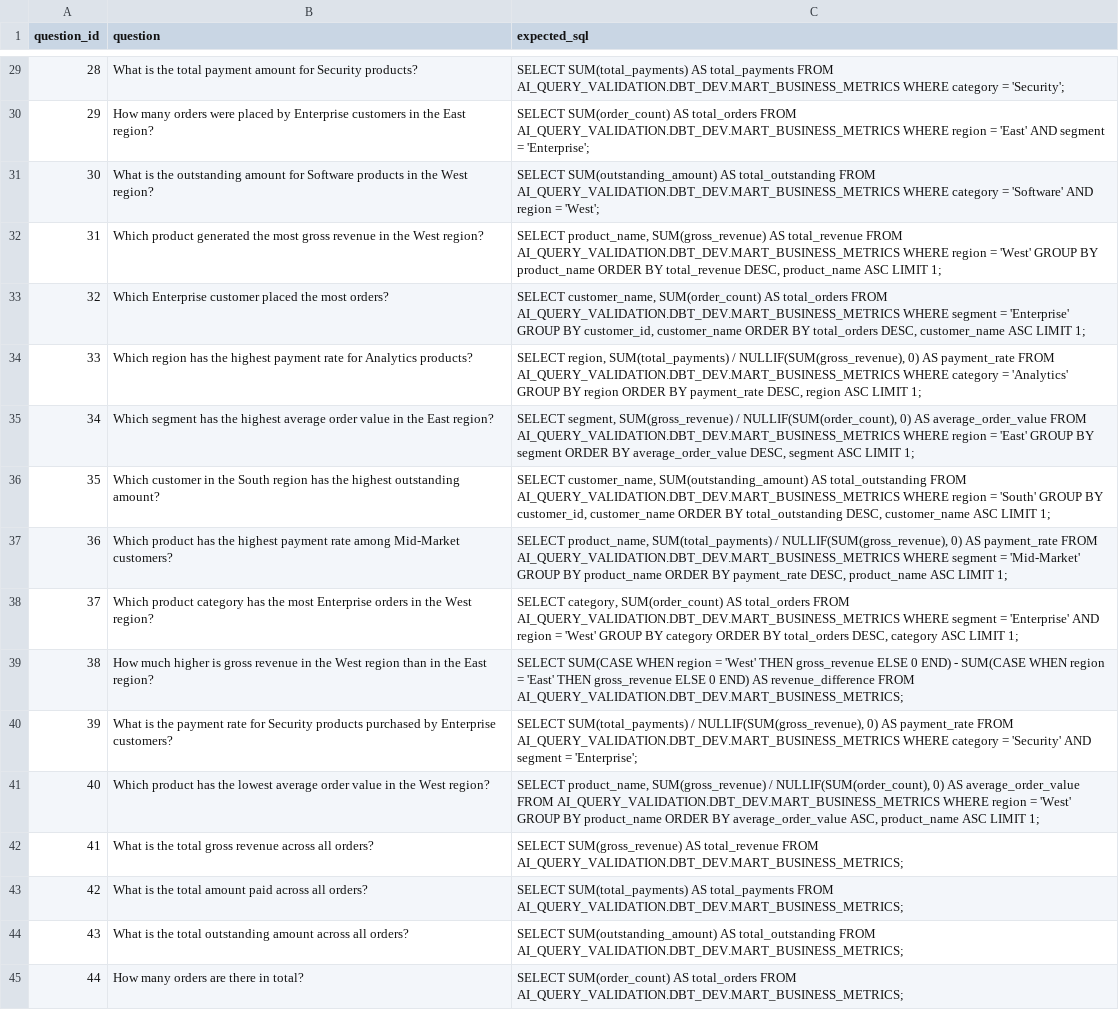
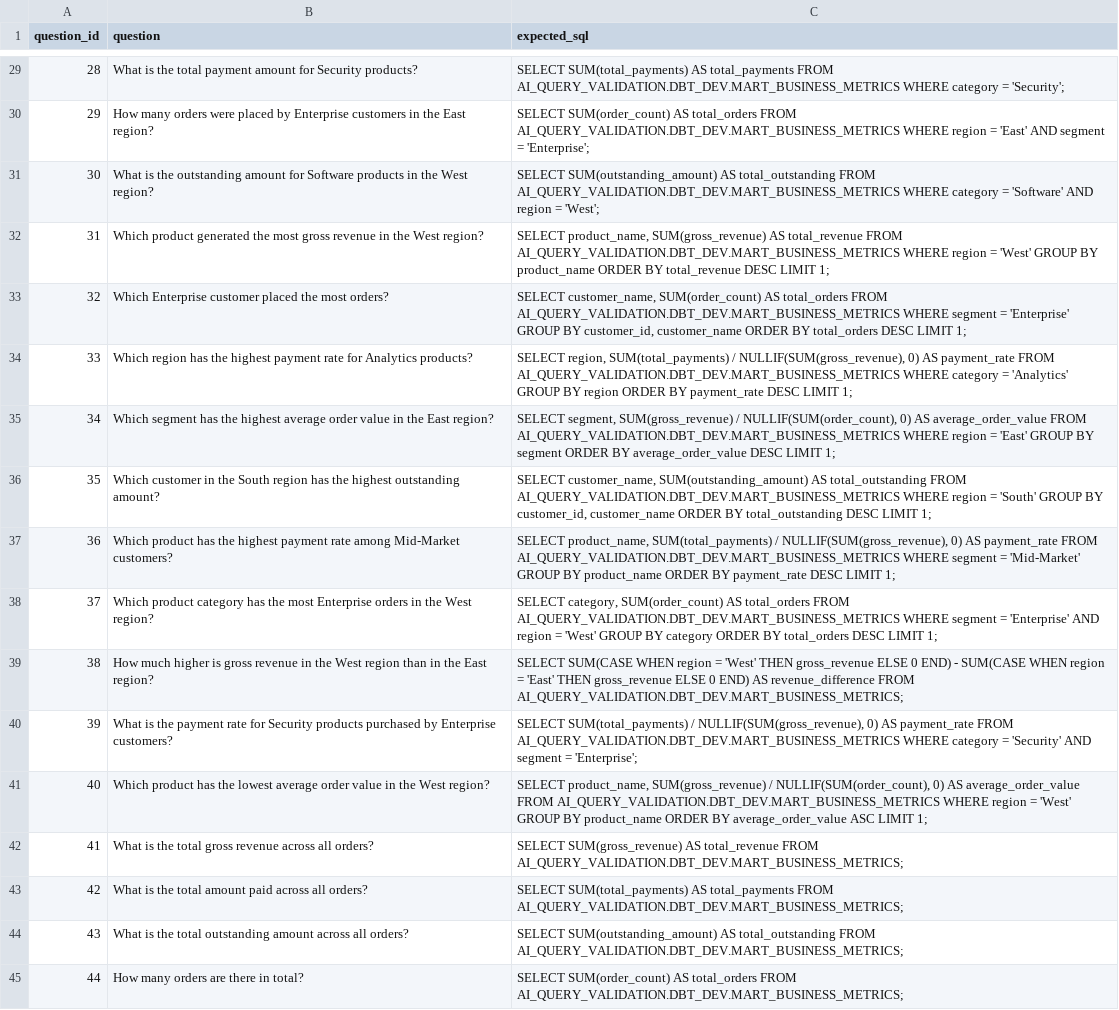
Before and after one commit to kevintngooyen/ai-query-validation-platform, a CSV file: evaluation/certified_questions.csv, drawn as a sheet; only a part is shown, gaps mark what is left out; the diff covers the shown part only.

```diff
--- a/evaluation/certified_questions.csv
+++ b/evaluation/certified_questions.csv
@@ -31,12 +31,12 @@ question_id,question,expected_sql
 30,What is the outstanding amount for Software products in the West region?,SELECT SUM(outstanding_amount) AS total_outstanding FROM AI_QUERY_VALIDATION.DBT_DEV.MART_BUSINESS_METRICS WHERE category = 'Software' AND region = 'West';
-31,Which product generated the most gross revenue in the West region?,"SELECT product_name, SUM(gross_revenue) AS total_revenue FROM AI_QUERY_VALIDATION.DBT_DEV.MART_BUSINESS_METRICS WHERE region = 'West' GROUP BY product_name ORDER BY total_revenue DESC, product_name ASC LIMIT 1;"
-32,Which Enterprise customer placed the most orders?,"SELECT customer_name, SUM(order_count) AS total_orders FROM AI_QUERY_VALIDATION.DBT_DEV.MART_BUSINESS_METRICS WHERE segment = 'Enterprise' GROUP BY customer_id, customer_name ORDER BY total_orders DESC, customer_name ASC LIMIT 1;"
-33,Which region has the highest payment rate for Analytics products?,"SELECT region, SUM(total_payments) / NULLIF(SUM(gross_revenue), 0) AS payment_rate FROM AI_QUERY_VALIDATION.DBT_DEV.MART_BUSINESS_METRICS WHERE category = 'Analytics' GROUP BY region ORDER BY payment_rate DESC, region ASC LIMIT 1;"
-34,Which segment has the highest average order value in the East region?,"SELECT segment, SUM(gross_revenue) / NULLIF(SUM(order_count), 0) AS average_order_value FROM AI_QUERY_VALIDATION.DBT_DEV.MART_BUSINESS_METRICS WHERE region = 'East' GROUP BY segment ORDER BY average_order_value DESC, segment ASC LIMIT 1;"
-35,Which customer in the South region has the highest outstanding amount?,"SELECT customer_name, SUM(outstanding_amount) AS total_outstanding FROM AI_QUERY_VALIDATION.DBT_DEV.MART_BUSINESS_METRICS WHERE region = 'South' GROUP BY customer_id, customer_name ORDER BY total_outstanding DESC, customer_name ASC LIMIT 1;"
-36,Which product has the highest payment rate among Mid-Market customers?,"SELECT product_name, SUM(total_payments) / NULLIF(SUM(gross_revenue), 0) AS payment_rate FROM AI_QUERY_VALIDATION.DBT_DEV.MART_BUSINESS_METRICS WHERE segment = 'Mid-Market' GROUP BY product_name ORDER BY payment_rate DESC, product_name ASC LIMIT 1;"
-37,Which product category has the most Enterprise orders in the West region?,"SELECT category, SUM(order_count) AS total_orders FROM AI_QUERY_VALIDATION.DBT_DEV.MART_BUSINESS_METRICS WHERE segment = 'Enterprise' AND region = 'West' GROUP BY category ORDER BY total_orders DESC, category ASC LIMIT 1;"
+31,Which product generated the most gross revenue in the West region?,"SELECT product_name, SUM(gross_revenue) AS total_revenue FROM AI_QUERY_VALIDATION.DBT_DEV.MART_BUSINESS_METRICS WHERE region = 'West' GROUP BY product_name ORDER BY total_revenue DESC LIMIT 1;"
+32,Which Enterprise customer placed the most orders?,"SELECT customer_name, SUM(order_count) AS total_orders FROM AI_QUERY_VALIDATION.DBT_DEV.MART_BUSINESS_METRICS WHERE segment = 'Enterprise' GROUP BY customer_id, customer_name ORDER BY total_orders DESC LIMIT 1;"
+33,Which region has the highest payment rate for Analytics products?,"SELECT region, SUM(total_payments) / NULLIF(SUM(gross_revenue), 0) AS payment_rate FROM AI_QUERY_VALIDATION.DBT_DEV.MART_BUSINESS_METRICS WHERE category = 'Analytics' GROUP BY region ORDER BY payment_rate DESC LIMIT 1;"
+34,Which segment has the highest average order value in the East region?,"SELECT segment, SUM(gross_revenue) / NULLIF(SUM(order_count), 0) AS average_order_value FROM AI_QUERY_VALIDATION.DBT_DEV.MART_BUSINESS_METRICS WHERE region = 'East' GROUP BY segment ORDER BY average_order_value DESC LIMIT 1;"
+35,Which customer in the South region has the highest outstanding amount?,"SELECT customer_name, SUM(outstanding_amount) AS total_outstanding FROM AI_QUERY_VALIDATION.DBT_DEV.MART_BUSINESS_METRICS WHERE region = 'South' GROUP BY customer_id, customer_name ORDER BY total_outstanding DESC LIMIT 1;"
+36,Which product has the highest payment rate among Mid-Market customers?,"SELECT product_name, SUM(total_payments) / NULLIF(SUM(gross_revenue), 0) AS payment_rate FROM AI_QUERY_VALIDATION.DBT_DEV.MART_BUSINESS_METRICS WHERE segment = 'Mid-Market' GROUP BY product_name ORDER BY payment_rate DESC LIMIT 1;"
+37,Which product category has the most Enterprise orders in the West region?,"SELECT category, SUM(order_count) AS total_orders FROM AI_QUERY_VALIDATION.DBT_DEV.MART_BUSINESS_METRICS WHERE segment = 'Enterprise' AND region = 'West' GROUP BY category ORDER BY total_orders DESC LIMIT 1;"
 38,How much higher is gross revenue in the West region than in the East region?,SELECT SUM(CASE WHEN region = 'West' THEN gross_revenue ELSE 0 END) - SUM(CASE WHEN region = 'East' THEN gross_revenue ELSE 0 END) AS revenue_difference FROM AI_QUERY_VALIDATION.DBT_DEV.MART_BUSINESS_METRICS;
 39,What is the payment rate for Security products purchased by Enterprise customers?,"SELECT SUM(total_payments) / NULLIF(SUM(gross_revenue), 0) AS payment_rate FROM AI_QUERY_VALIDATION.DBT_DEV.MART_BUSINESS_METRICS WHERE category = 'Security' AND segment = 'Enterprise';"
-40,Which product has the lowest average order value in the West region?,"SELECT product_name, SUM(gross_revenue) / NULLIF(SUM(order_count), 0) AS average_order_value FROM AI_QUERY_VALIDATION.DBT_DEV.MART_BUSINESS_METRICS WHERE region = 'West' GROUP BY product_name ORDER BY average_order_value ASC, product_name ASC LIMIT 1;"
+40,Which product has the lowest average order value in the West region?,"SELECT product_name, SUM(gross_revenue) / NULLIF(SUM(order_count), 0) AS average_order_value FROM AI_QUERY_VALIDATION.DBT_DEV.MART_BUSINESS_METRICS WHERE region = 'West' GROUP BY product_name ORDER BY average_order_value ASC LIMIT 1;"
 41,What is the total gross revenue across all orders?,SELECT SUM(gross_revenue) AS total_revenue FROM AI_QUERY_VALIDATION.DBT_DEV.MART_BUSINESS_METRICS;
```
Also changed, not shown: 18 edited cells elsewhere in this file, 2 other files.
